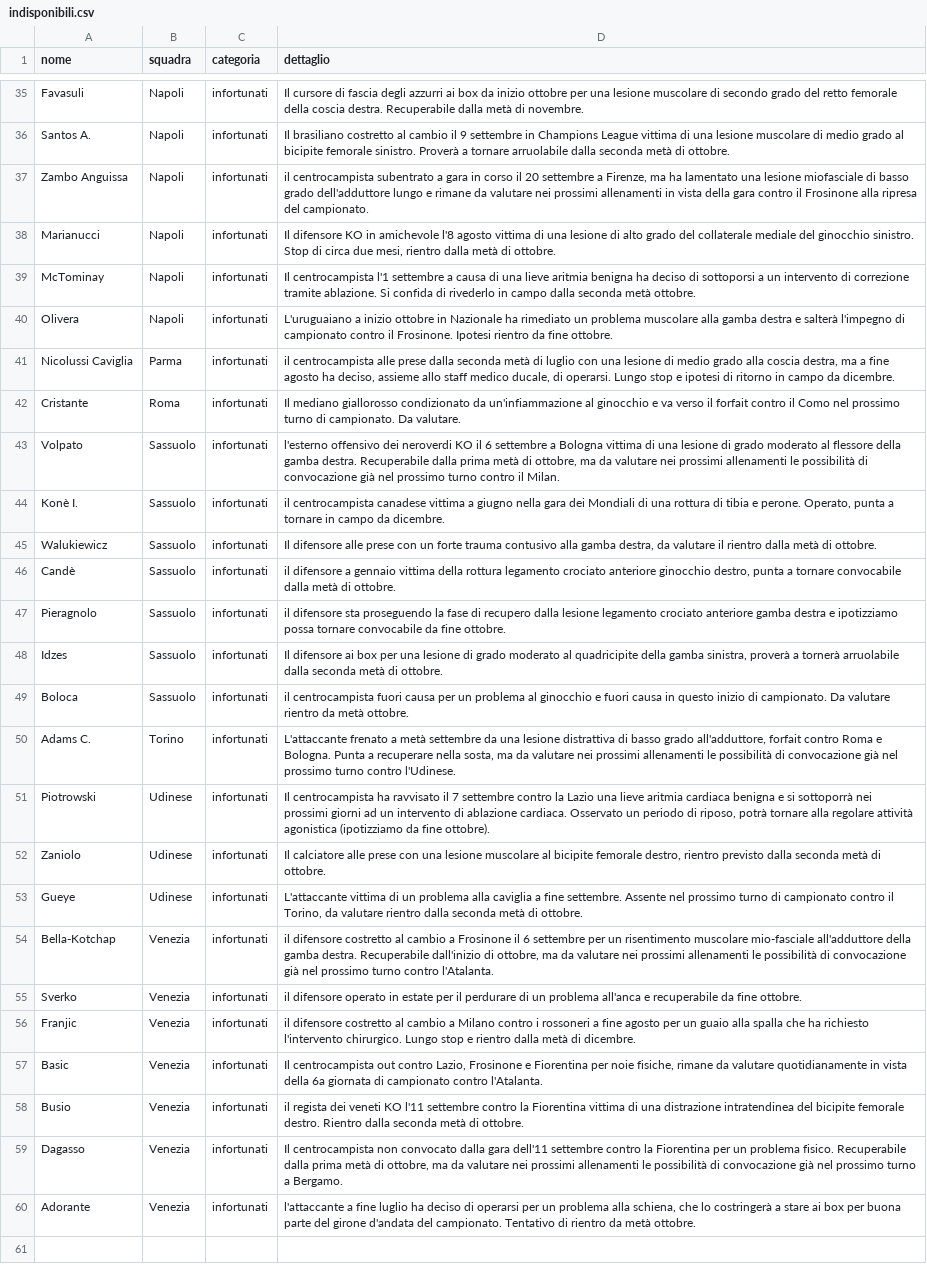
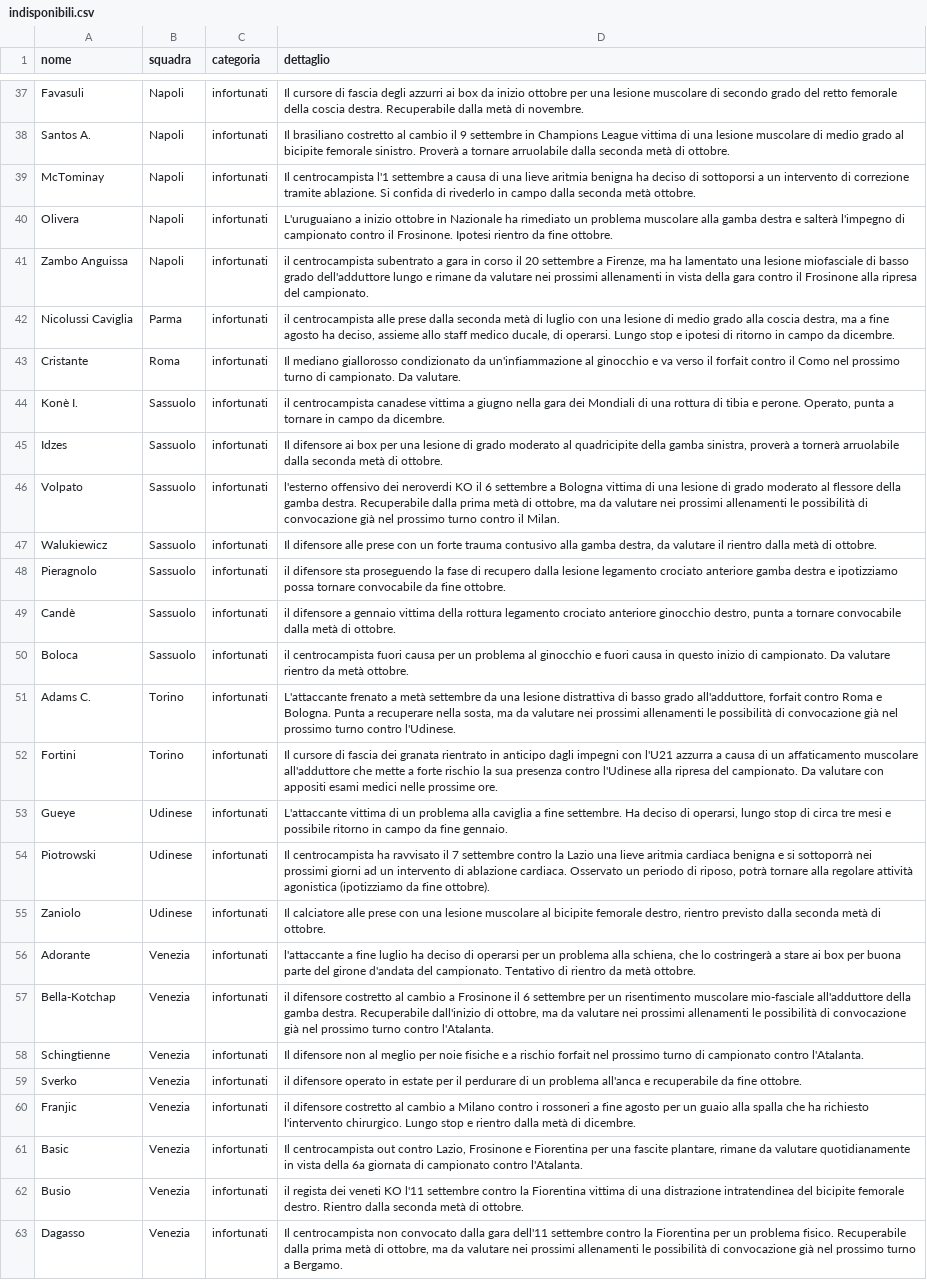
Before and after one commit to Daddie2/Fantacalcio, a CSV file: data/indisponibili.csv, drawn as a sheet; only a part is shown, gaps mark what is left out; removed rows and columns are numbered as before the commit, all else as after; the diff covers the shown part only; the diff names each change by its address in the sheet, - before the commit and + after, or states it on an @@ line.

```diff
--- a/data/indisponibili.csv
+++ b/data/indisponibili.csv
-row 38: Marianucci | Napoli | infortunati | Il difensore KO in amichevole l'8 agosto vittima di una lesione di alto grado del collaterale mediale del ginocchio sinistro. Stop di circa due mesi, rientro dalla metà di ottobre.
@@ row 37 moved to row 41: Zambo Anguissa @@
@@ row 48 moved to row 45: Idzes @@
@@ row 47 moved to row 48: Pieragnolo @@
+row 52: Fortini | Torino | infortunati | Il cursore di fascia dei granata rientrato in anticipo dagli impegni con l'U21 azzurra a causa di un affaticamento muscolare all'adduttore che mette a forte rischio la sua presenza contro l'Udinese alla ripresa del campionato. Da valutare con appositi esami medici nelle prossime ore.
+row 53: Gueye | Udinese | infortunati | L'attaccante vittima di un problema alla caviglia a fine settembre. Ha deciso di operarsi, lungo stop di circa tre mesi e possibile ritorno in campo da fine gennaio.
-row 53: Gueye | Udinese | infortunati | L'attaccante vittima di un problema alla caviglia a fine settembre. Assente nel prossimo turno di campionato contro il Torino, da valutare rientro dalla seconda metà di ottobre.
@@ row 60 moved to row 56: Adorante @@
+row 58: Schingtienne | Venezia | infortunati | Il difensore non al meglio per noie fisiche e a rischio forfait nel prossimo turno di campionato contro l'Atalanta.
-D61 (dettaglio): …Fiorentina per noie fisiche, rimane da…
+D61 (dettaglio): …Fiorentina per una fascite plantare, rimane da…
```
Also changed, not shown: 2 added rows, 3 moved rows and 1 edited cell elsewhere in this file, data/quotazioni.csv.
